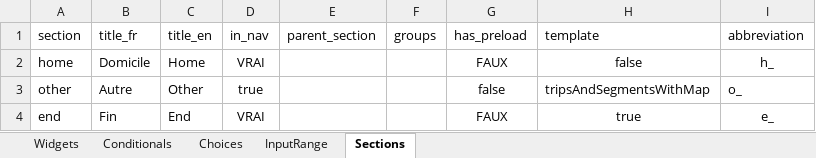
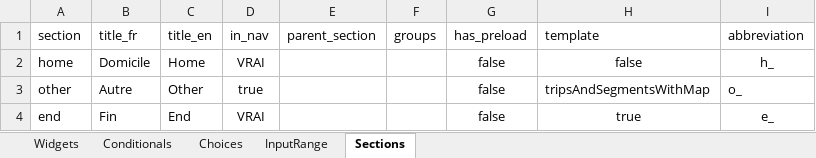
Before and after one commit to chairemobilite/evolution, an Excel workbook: packages/evolution-generator/src/examples/Example_Generate_Survey.xlsx, sheet Sections, drawn as a sheet; values as stored, in another font and other column widths than the file's, no borders; the diff names each change by its address in the sheet, - before the commit and + after, or states it on an @@ line.

```diff
--- a/packages/evolution-generator/src/examples/Example_Generate_Survey.xlsx (sheet Sections)
+++ b/packages/evolution-generator/src/examples/Example_Generate_Survey.xlsx (sheet Sections)
-G2 (has_preload): FAUX
+G2 (has_preload): false
-G4 (has_preload): FAUX
+G4 (has_preload): false
```
Also changed, not shown: sheet Widgets, sheet InputRange.
